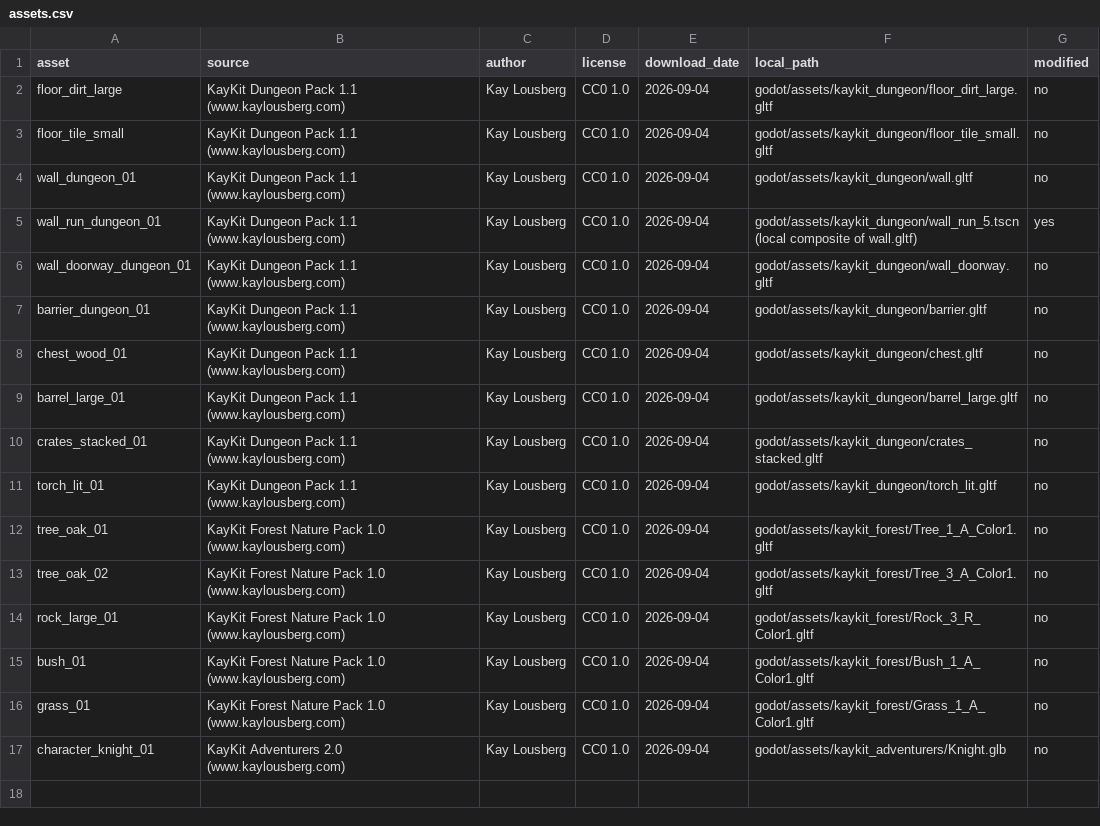
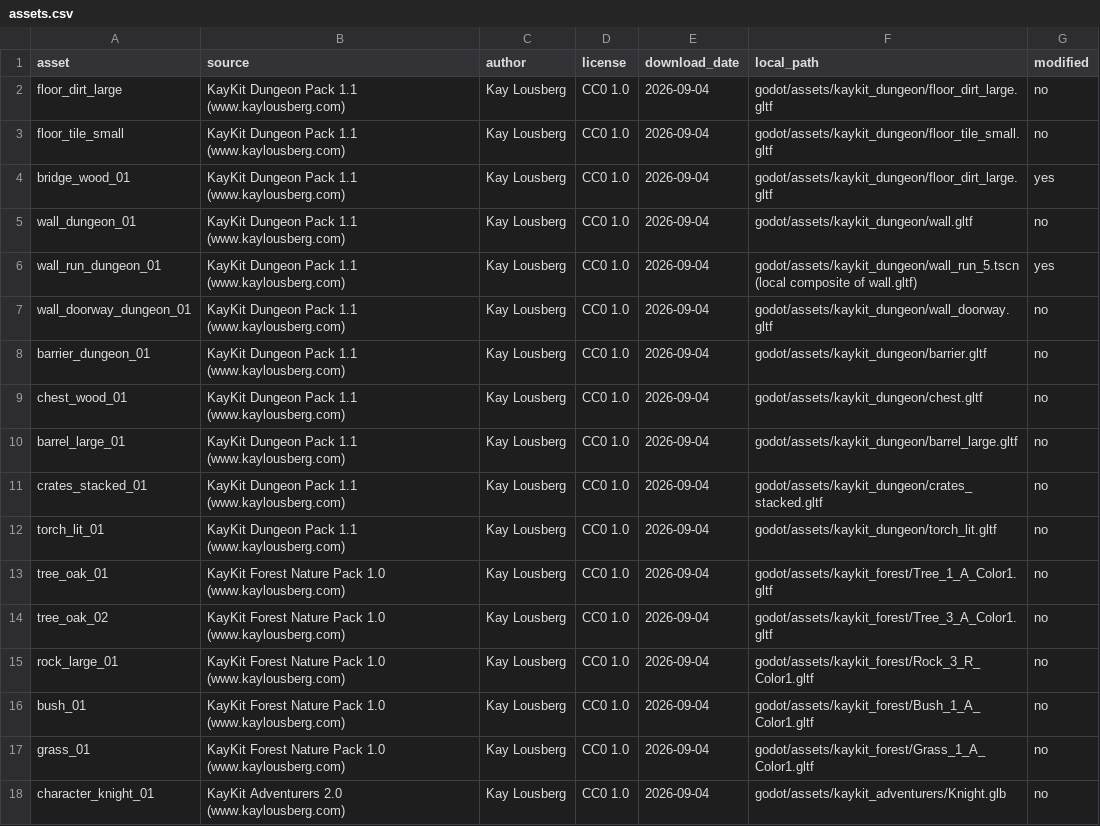
Before and after one commit to ialvarenga/dnd-rpg, a CSV file: docs/third_party/assets.csv, drawn as a sheet.

```diff
--- a/docs/third_party/assets.csv
+++ b/docs/third_party/assets.csv
@@ -3,2 +3,3 @@ floor_dirt_large,KayKit Dungeon Pack 1.1 (www.kaylousberg.com),Kay Lousberg,CC0
 floor_tile_small,KayKit Dungeon Pack 1.1 (www.kaylousberg.com),Kay Lousberg,CC0 1.0,2026-09-04,godot/assets/kaykit_dungeon/floor_tile_small.gltf,no
+bridge_wood_01,KayKit Dungeon Pack 1.1 (www.kaylousberg.com),Kay Lousberg,CC0 1.0,2026-09-04,godot/assets/kaykit_dungeon/floor_dirt_large.gltf,yes
 wall_dungeon_01,KayKit Dungeon Pack 1.1 (www.kaylousberg.com),Kay Lousberg,CC0 1.0,2026-09-04,godot/assets/kaykit_dungeon/wall.gltf,no
```
Also changed, not shown: 39 other files.
